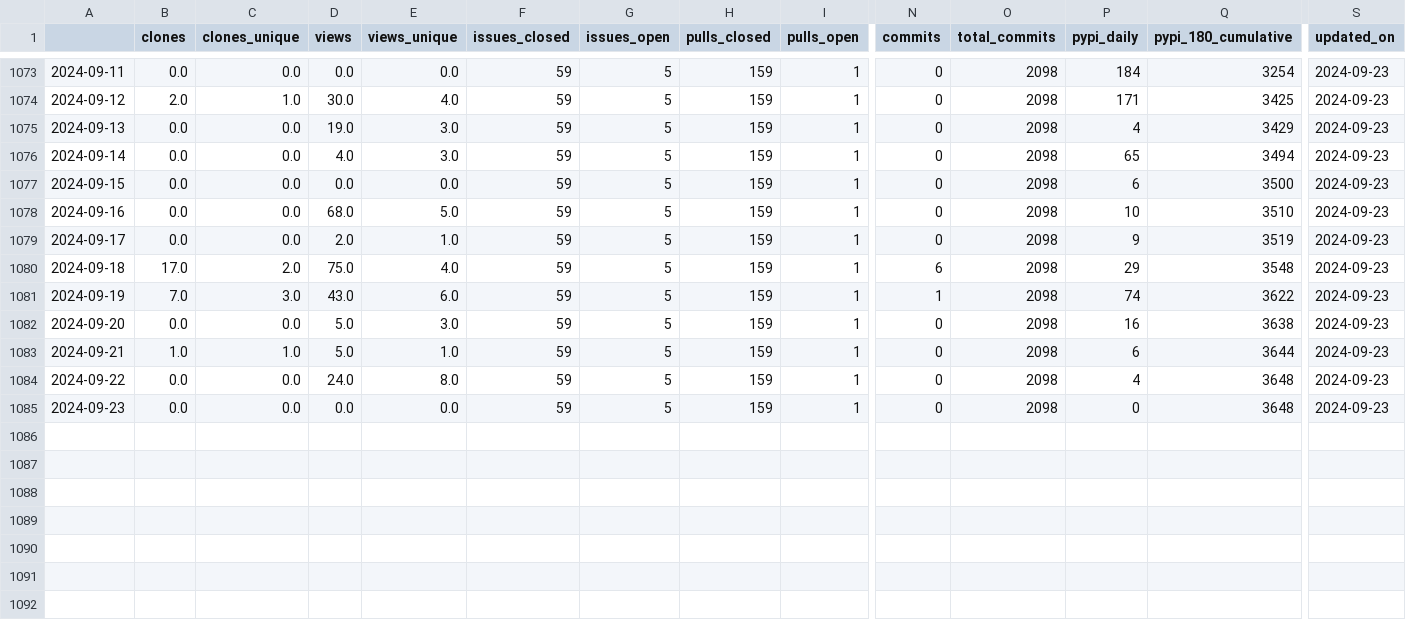
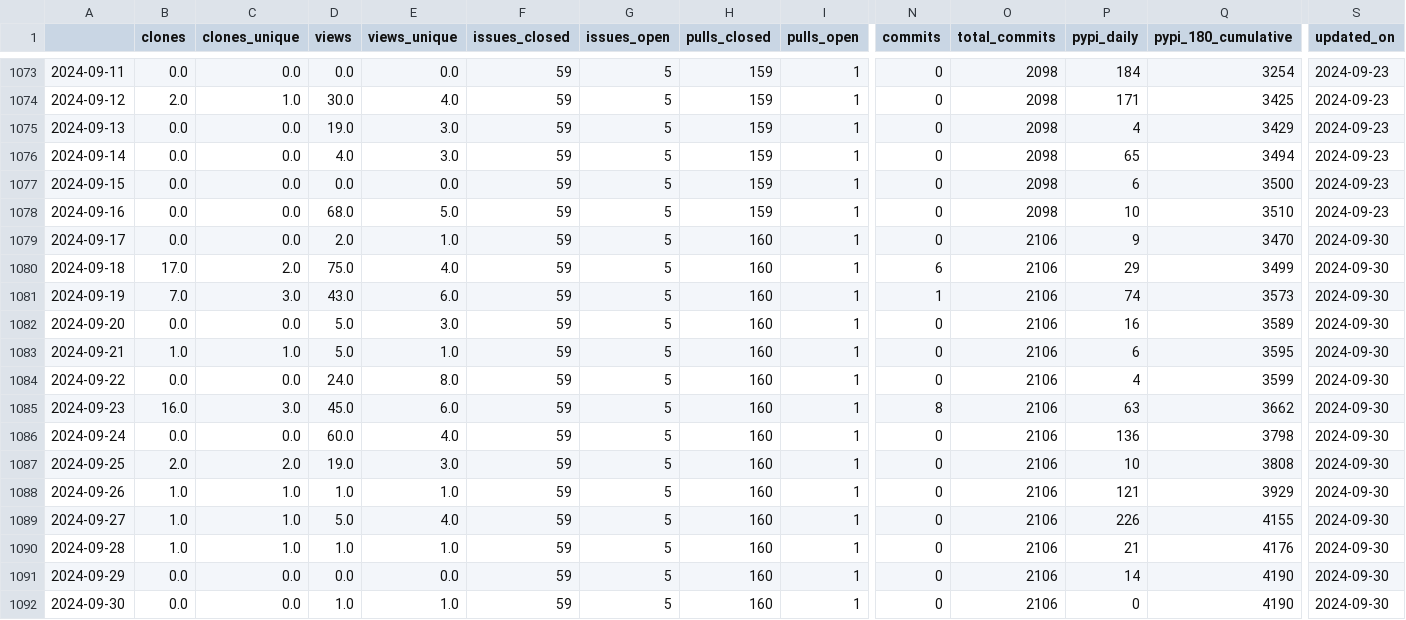
Before and after one commit to NREL/osos, a CSV file: data/revx.csv, drawn as a sheet; only a part is shown, gaps mark what is left out; rows hold the shown columns only; the diff names each change by its address in the sheet, - before the commit and + after, or states it on an @@ line.

```diff
--- a/data/revx.csv
+++ b/data/revx.csv
-H1079:H1085 (pulls_closed): 159
+H1079:H1085 (pulls_closed): 160
-O1079:O1085 (total_commits): 2098
+O1079:O1085 (total_commits): 2106
-Q1079 (pypi_180_cumulative): 3519
+Q1079 (pypi_180_cumulative): 3470
-S1079:S1085 (updated_on): 2024-09-23
+S1079:S1085 (updated_on): 2024-09-30
-Q1080 (pypi_180_cumulative): 3548
+Q1080 (pypi_180_cumulative): 3499
-Q1081 (pypi_180_cumulative): 3622
+Q1081 (pypi_180_cumulative): 3573
-Q1082 (pypi_180_cumulative): 3638
+Q1082 (pypi_180_cumulative): 3589
-Q1083 (pypi_180_cumulative): 3644
+Q1083 (pypi_180_cumulative): 3595
-Q1084 (pypi_180_cumulative): 3648
+Q1084 (pypi_180_cumulative): 3599
-B1085 (clones): 0.0
+B1085 (clones): 16.0
-C1085 (clones_unique): 0.0
+C1085 (clones_unique): 3.0
-D1085 (views): 0.0
+D1085 (views): 45.0
-E1085 (views_unique): 0.0
+E1085 (views_unique): 6.0
-N1085 (commits): 0
+N1085 (commits): 8
-P1085 (pypi_daily): 0
+P1085 (pypi_daily): 63
-Q1085 (pypi_180_cumulative): 3648
+Q1085 (pypi_180_cumulative): 3662
+row 1086: 2024-09-24 | 0.0 | 0.0 | 60.0 | 4.0 | 59 | 5 | 160 | 1 | 0 | 2106 | 136 | 3798 | 2024-09-30
+row 1087: 2024-09-25 | 2.0 | 2.0 | 19.0 | 3.0 | 59 | 5 | 160 | 1 | 0 | 2106 | 10 | 3808 | 2024-09-30
+row 1088: 2024-09-26 | 1.0 | 1.0 | 1.0 | 1.0 | 59 | 5 | 160 | 1 | 0 | 2106 | 121 | 3929 | 2024-09-30
+row 1089: 2024-09-27 | 1.0 | 1.0 | 5.0 | 4.0 | 59 | 5 | 160 | 1 | 0 | 2106 | 226 | 4155 | 2024-09-30
+row 1090: 2024-09-28 | 1.0 | 1.0 | 1.0 | 1.0 | 59 | 5 | 160 | 1 | 0 | 2106 | 21 | 4176 | 2024-09-30
+row 1091: 2024-09-29 | 0.0 | 0.0 | 0.0 | 0.0 | 59 | 5 | 160 | 1 | 0 | 2106 | 14 | 4190 | 2024-09-30
+row 1092: 2024-09-30 | 0.0 | 0.0 | 1.0 | 1.0 | 59 | 5 | 160 | 1 | 0 | 2106 | 0 | 4190 | 2024-09-30
```
Also changed, not shown: data/floris.csv, data/phygnn.csv, 20 other files.
